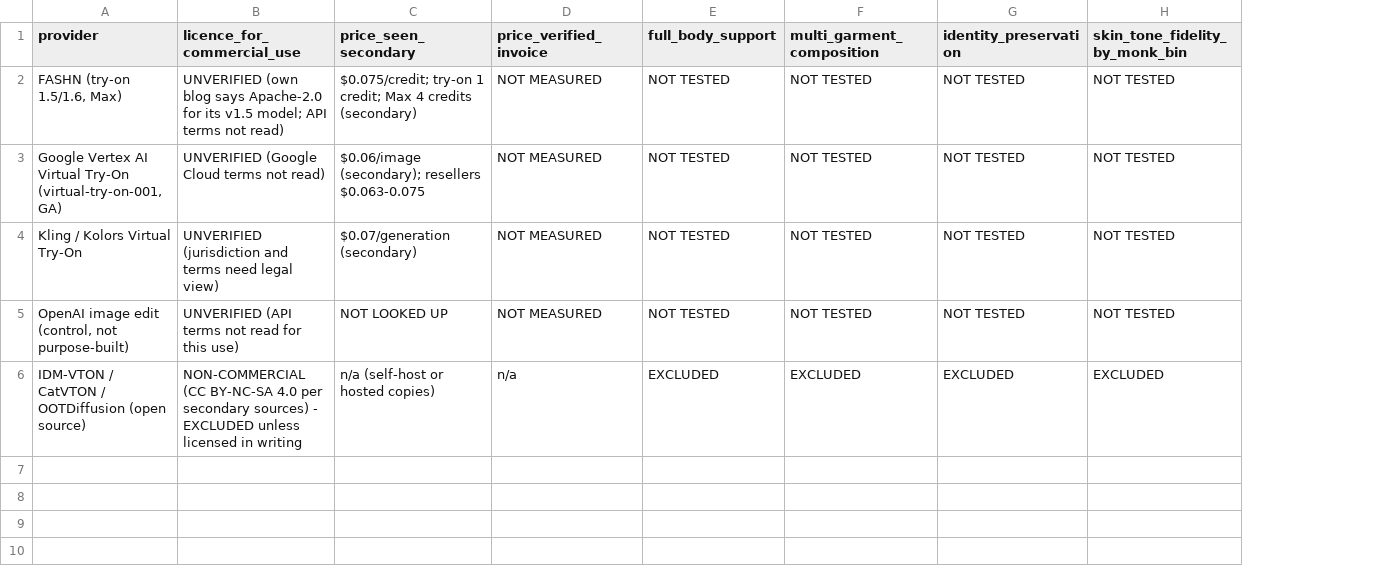
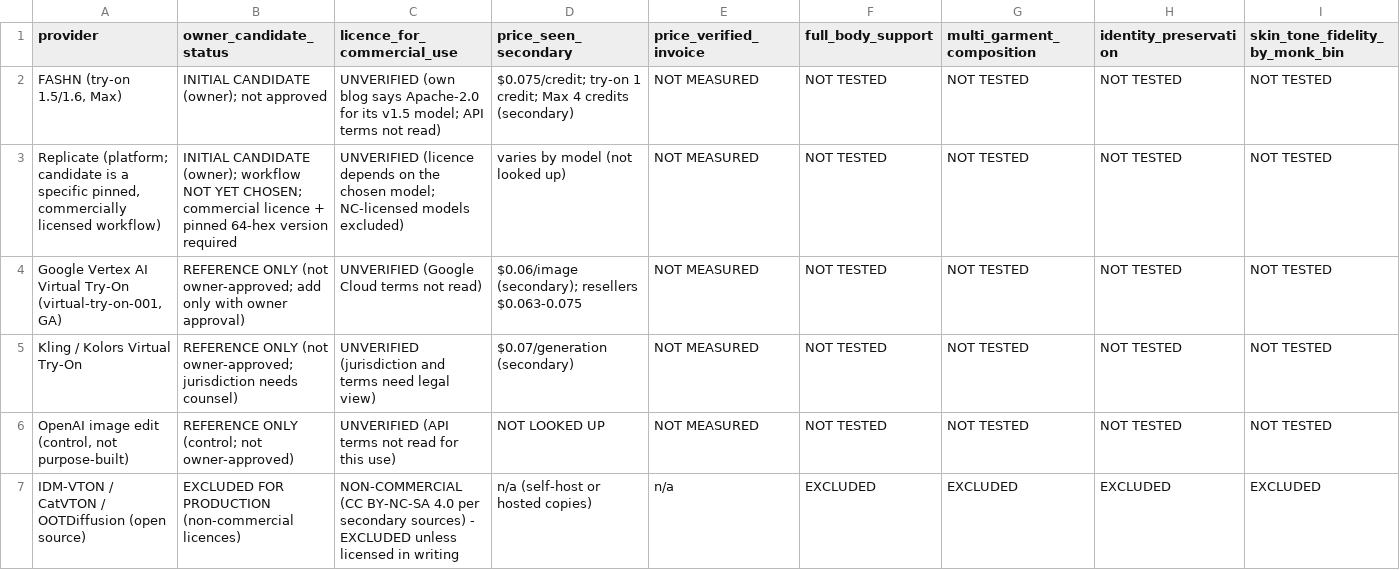
Before and after one commit to Unparalleled-Media-1/Glamit, a CSV file: docs/tryon/PROVIDER_EVALUATION_SCORECARD.csv, drawn as a sheet; only a part is shown; addresses are those after the commit; rows hold the shown columns only; the diff names each change by its address in the sheet, - before the commit and + after, or states it on an @@ line.

```diff
--- a/docs/tryon/PROVIDER_EVALUATION_SCORECARD.csv
+++ b/docs/tryon/PROVIDER_EVALUATION_SCORECARD.csv
+column B (owner_candidate_status), row 2: INITIAL CANDIDATE (owner); not approved; rows 4-7: REFERENCE ONLY (not owner-approved; add only with owner approval) | REFERENCE ONLY (not owner-approved; jurisdiction needs counsel) | REFERENCE ONLY (control; not owner-approved) | EXCLUDED FOR PRODUCTION (non-commercial licences)
+row 3: Replicate (platform; candidate is a specific pinned, commercially licensed workflow) | INITIAL CANDIDATE (owner); workflow NOT YET CHOSEN; commercial licence + pinned 64-hex version required | UNVERIFIED (licence depends on the chosen model; NC-licensed models excluded) | varies by model (not looked up) | NOT MEASURED | NOT TESTED | NOT TESTED | NOT TESTED | NOT TESTED
```
Also changed, not shown: docs/tryon/ACCEPTANCE_MATRIX.csv, 2 other files.
